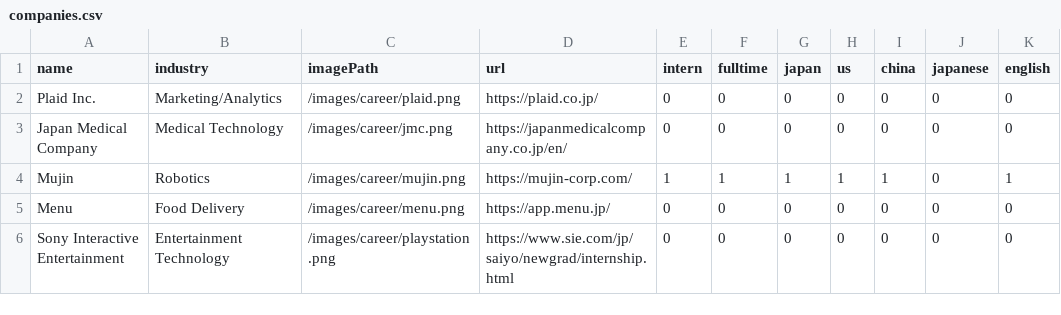
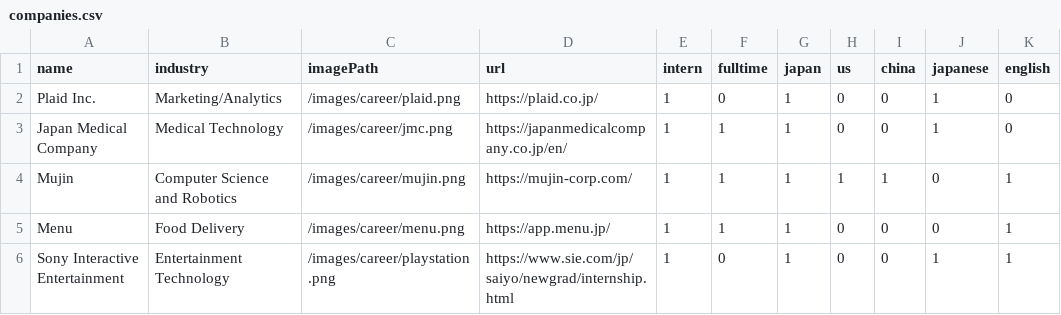
Before and after one commit to cmu-jsa/JSA-web, a CSV file: src/routes/career/companies.csv, drawn as a sheet.

Commit message:
add links, main banner, updated rest of companies

```diff
--- a/src/routes/career/companies.csv
+++ b/src/routes/career/companies.csv
@@ -1,6 +1,6 @@
 name,industry,imagePath,url,intern,fulltime,japan,us,china,japanese,english,
-Plaid Inc.,Marketing/Analytics,/images/career/plaid.png,https://plaid.co.jp/,0,0,0,0,0,0,0
-Japan Medical Company,Medical Technology,/images/career/jmc.png,https://japanmedicalcompany.co.jp/en/,0,0,0,0,0,0,0,
-Mujin,Robotics,/images/career/mujin.png,https://mujin-corp.com/,1,1,1,1,1,0,1,
-Menu,Food Delivery,/images/career/menu.png,https://app.menu.jp/,0,0,0,0,0,0,0,
-Sony Interactive Entertainment,Entertainment Technology,/images/career/playstation.png,https://www.sie.com/jp/saiyo/newgrad/internship.html,0,0,0,0,0,0,0,
+Plaid Inc.,Marketing/Analytics,/images/career/plaid.png,https://plaid.co.jp/,1,0,1,0,0,1,0
+Japan Medical Company,Medical Technology,/images/career/jmc.png,https://japanmedicalcompany.co.jp/en/,1,1,1,0,0,1,0,
+Mujin,Computer Science and Robotics,/images/career/mujin.png,https://mujin-corp.com/,1,1,1,1,1,0,1,
+Menu,Food Delivery,/images/career/menu.png,https://app.menu.jp/,1,1,1,0,0,0,1,
+Sony Interactive Entertainment,Entertainment Technology,/images/career/playstation.png,https://www.sie.com/jp/saiyo/newgrad/internship.html,1,0,1,0,0,1,1,
```
Also changed, not shown: 6 other files.
